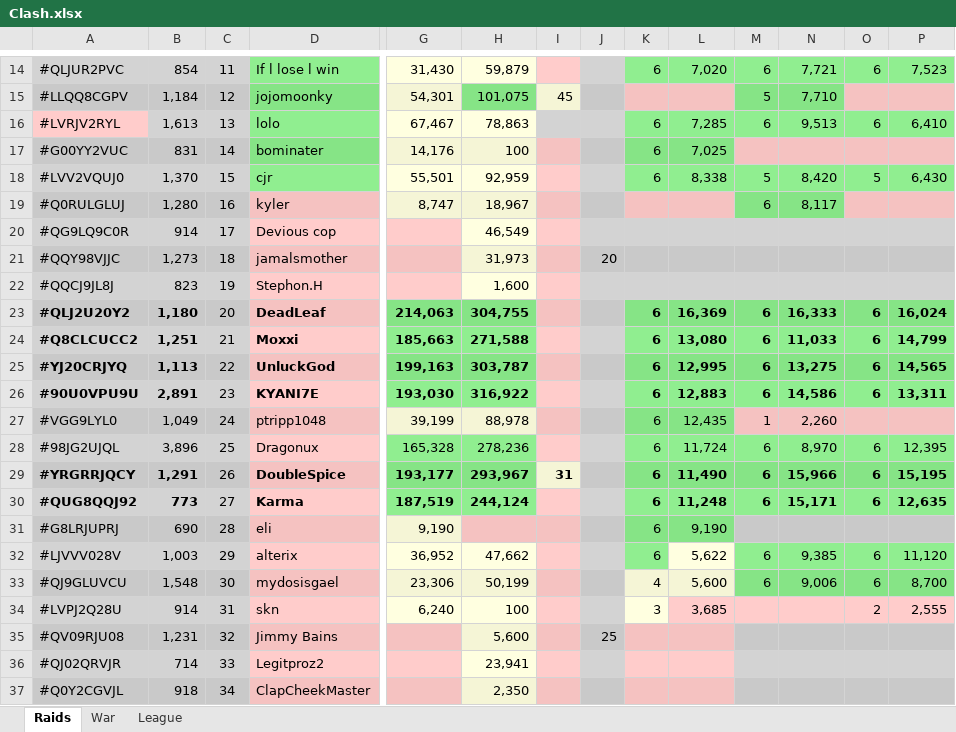
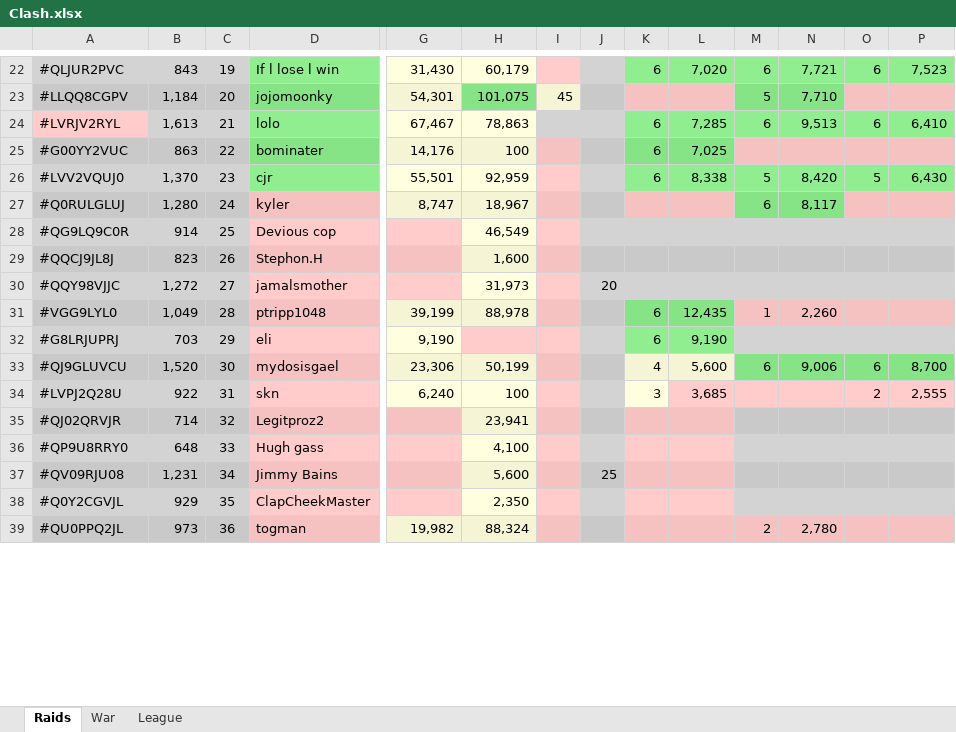
Before and after one commit to KYANI7E/Clans, an Excel workbook: Clash.xlsx, sheet Raids, drawn as a sheet; only a part is shown, gaps mark what is left out; the shorter side is filled out with more unchanged rows; values as stored, in another font and other column widths than the file's, no borders; removed rows and columns are numbered as before the commit, all else as after; rows hold the shown columns only; the diff covers the shown part only; the diff names each change by its address in the sheet, - before the commit and + after, or states it on an @@ line.

```diff
--- a/Clash.xlsx (sheet Raids)
+++ b/Clash.xlsx (sheet Raids)
-B22: 854
+B22: 843
-C22: 11
+C22: 19
-H22: 59,879
+H22: 60,179
-C23: 12
+C23: 20
-C24: 13
+C24: 21
-B25: 831
+B25: 863
-C25: 14
+C25: 22
-C26: 15
+C26: 23
-C27: 16
+C27: 24
-C28: 17
+C28: 25
-row 21: #QQY98VJJC | 1,273 | 18 | jamalsmother |  | 31,973 |  | 20
-C29: 19
+C29: 26
-row 23: #QLJ2U20Y2 | 1,180 | 20 | DeadLeaf | 214,063 | 304,755 |  |  | 6 | 16,369 | 6 | 16,333 | 6 | 16,024
-row 24: #Q8CLCUCC2 | 1,251 | 21 | Moxxi | 185,663 | 271,588 |  |  | 6 | 13,080 | 6 | 11,033 | 6 | 14,799
-row 25: #YJ20CRJYQ | 1,113 | 22 | UnluckGod | 199,163 | 303,787 |  |  | 6 | 12,995 | 6 | 13,275 | 6 | 14,565
-row 26: #90U0VPU9U | 2,891 | 23 | KYANI7E | 193,030 | 316,922 |  |  | 6 | 12,883 | 6 | 14,586 | 6 | 13,311
+row 30: #QQY98VJJC | 1,272 | 27 | jamalsmother |  | 31,973 |  | 20
-C31: 24
+C31: 28
-row 28: #98JG2UJQL | 3,896 | 25 | Dragonux | 165,328 | 278,236 |  |  | 6 | 11,724 | 6 | 8,970 | 6 | 12,395
-row 29: #YRGRRJQCY | 1,291 | 26 | DoubleSpice | 193,177 | 293,967 | 31 |  | 6 | 11,490 | 6 | 15,966 | 6 | 15,195
-row 30: #QUG8QQJ92 | 773 | 27 | Karma | 187,519 | 244,124 |  |  | 6 | 11,248 | 6 | 15,171 | 6 | 12,635
-B32: 690
+B32: 703
-C32: 28
+C32: 29
-row 32: #LJVVV028V | 1,003 | 29 | alterix | 36,952 | 47,662 |  |  | 6 | 5,622 | 6 | 9,385 | 6 | 11,120
-B33: 1,548
+B33: 1,520
-B34: 914
+B34: 922
+row 35: #QJ02QRVJR | 714 | 32 | Legitproz2 |  | 23,941
+row 36: #QP9U8RRY0 | 648 | 33 | Hugh gass |  | 4,100
-C37: 32
+C37: 34
-row 36: #QJ02QRVJR | 714 | 33 | Legitproz2 |  | 23,941
-B38: 918
+B38: 929
-C38: 34
+C38: 35
```
Also changed, not shown: 9 added rows, 2 removed rows, 23 edited cells and cell formats elsewhere in this sheet.
